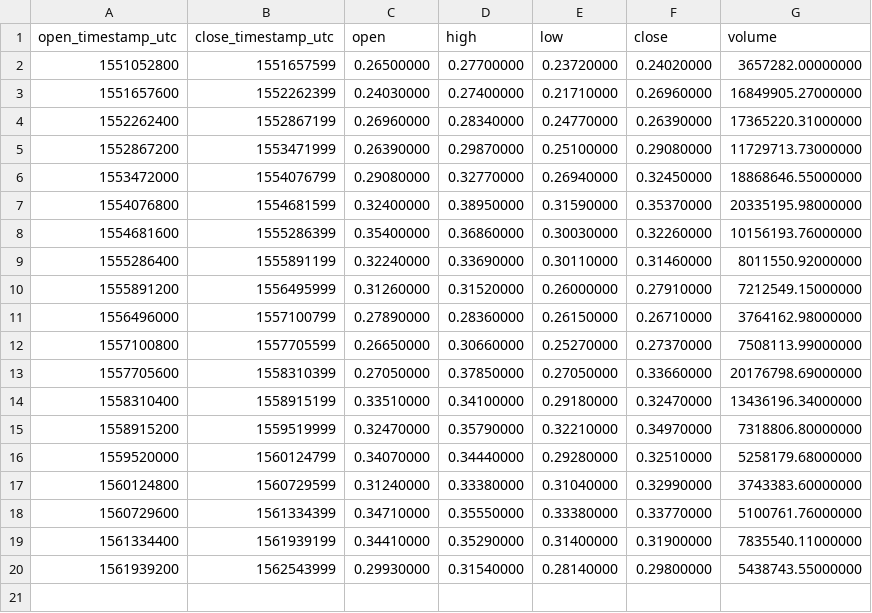
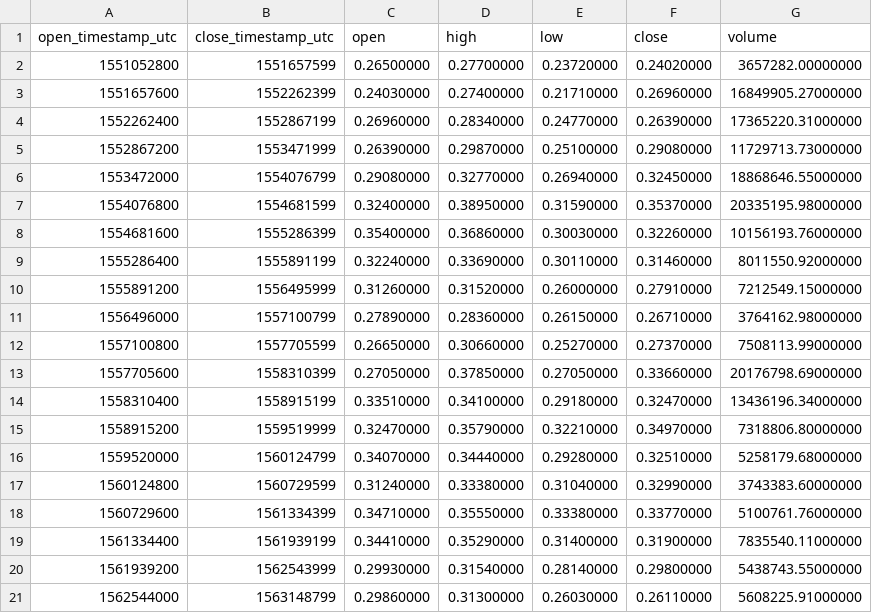
Before and after one commit to cryptobigbro/binance-ZRXUSDT, a CSV file: binance-ZRXUSDT-1w.csv, drawn as a sheet; the diff names each change by its address in the sheet, - before the commit and + after, or states it on an @@ line.

```diff
--- a/binance-ZRXUSDT-1w.csv
+++ b/binance-ZRXUSDT-1w.csv
+row 21: 1562544000 | 1563148799 | 0.29860000 | 0.31300000 | 0.26030000 | 0.26110000 | 5608225.91000000
```
Also changed, not shown: binance-ZRXUSDT-1d.csv, binance-ZRXUSDT-1h.csv.
